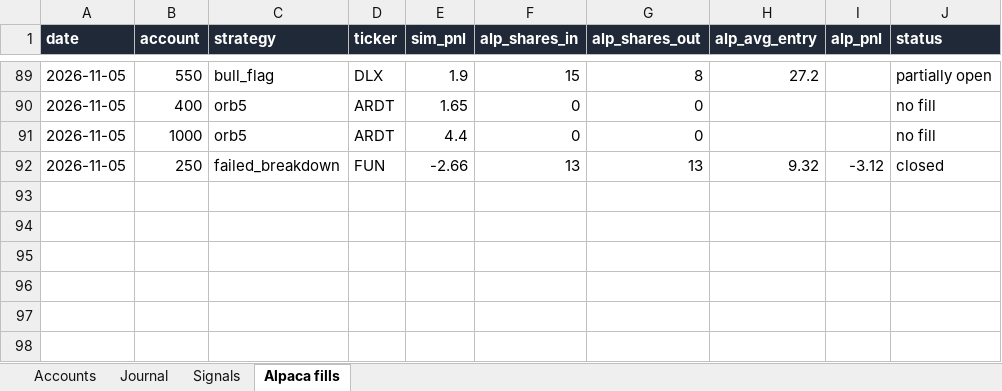
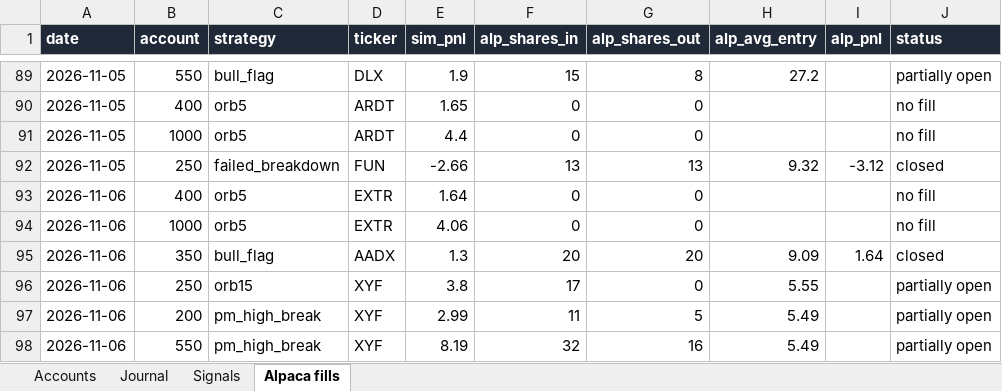
Before and after one commit to newurbaninfluence-lgtm/paper-trading-bot, an Excel workbook: reports/Paper Bot Live.xlsx, sheet Alpaca fills, drawn as a sheet; only a part is shown, gaps mark what is left out; values as stored, in another font and other column widths than the file's, no borders; the diff names each change by its address in the sheet, - before the commit and + after, or states it on an @@ line.

```diff
--- a/reports/Paper Bot Live.xlsx (sheet Alpaca fills)
+++ b/reports/Paper Bot Live.xlsx (sheet Alpaca fills)
+row 93: 2026-11-06 | 400 | orb5 | EXTR | 1.64 | 0 | 0 |  |  | no fill
+row 94: 2026-11-06 | 1000 | orb5 | EXTR | 4.06 | 0 | 0 |  |  | no fill
+row 95: 2026-11-06 | 350 | bull_flag | AADX | 1.3 | 20 | 20 | 9.09 | 1.64 | closed
+row 96: 2026-11-06 | 250 | orb15 | XYF | 3.8 | 17 | 0 | 5.55 |  | partially open
+row 97: 2026-11-06 | 200 | pm_high_break | XYF | 2.99 | 11 | 5 | 5.49 |  | partially open
+row 98: 2026-11-06 | 550 | pm_high_break | XYF | 8.19 | 32 | 16 | 5.49 |  | partially open
```
Also changed, not shown: sheet Signals, sheet Journal, 5 other files.
